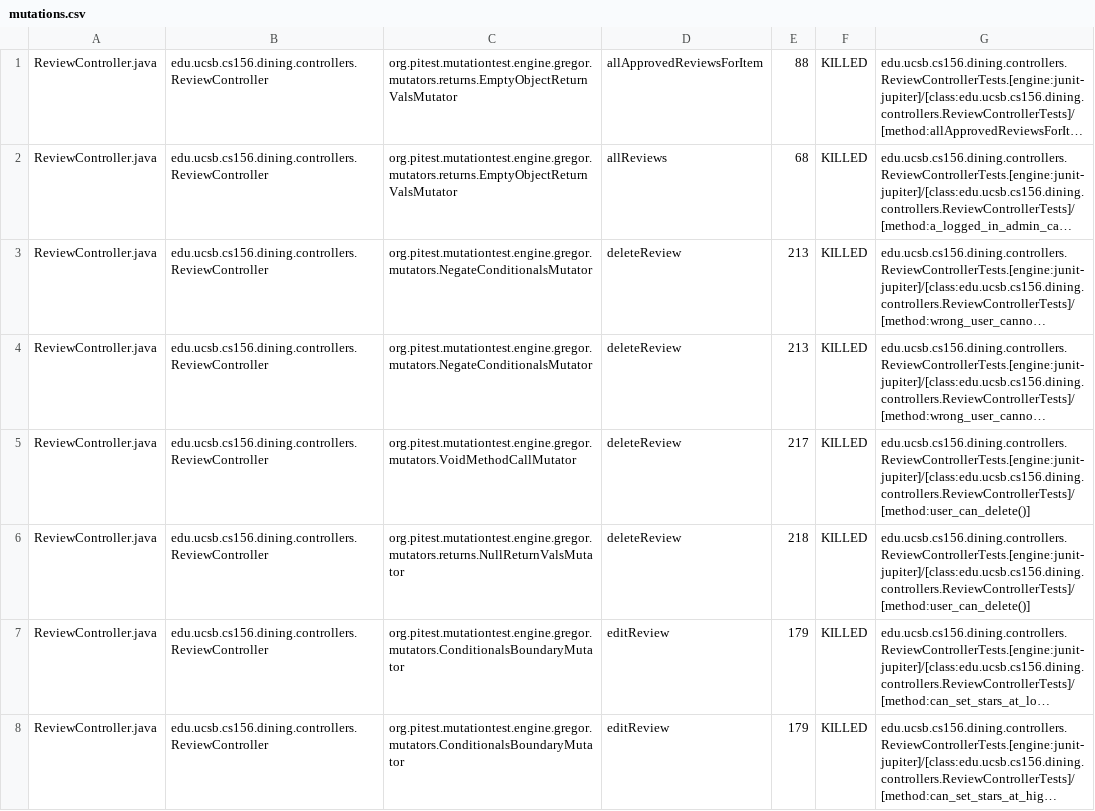
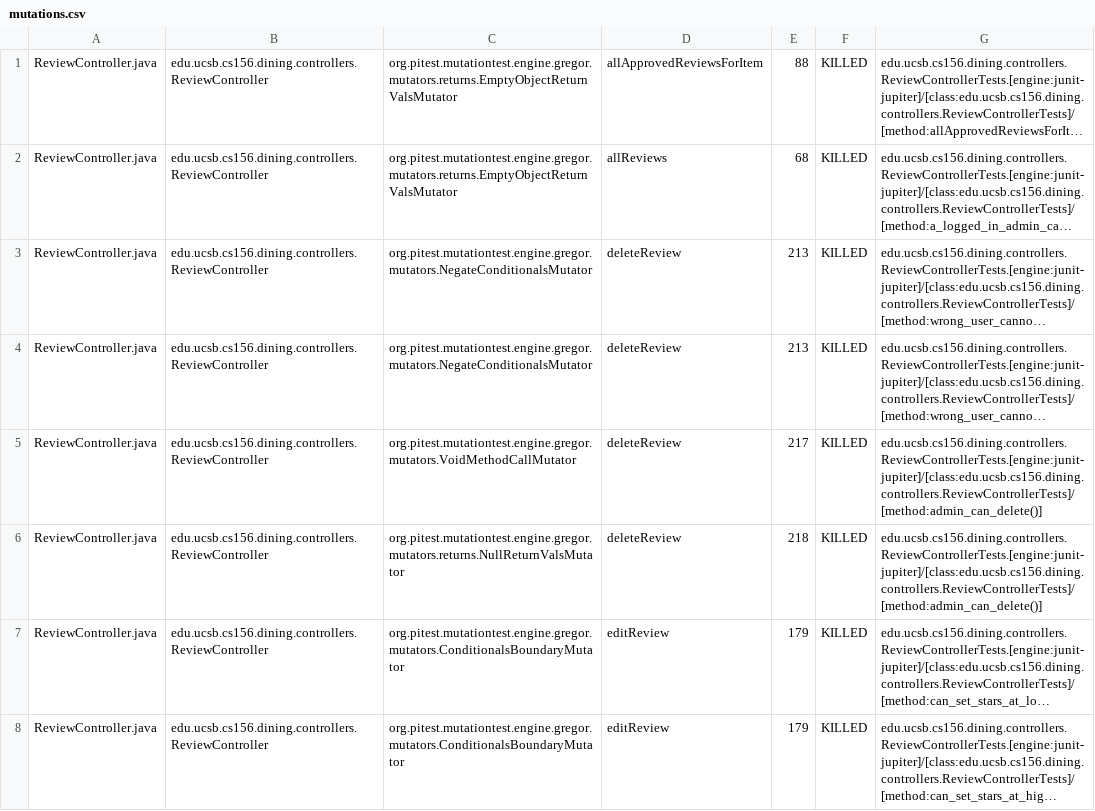
Before and after one commit to ucsb-cs156-f25/proj-dining-f25-05, a CSV file: prs/45/pitest/mutations.csv, drawn as a sheet; only a part is shown; long unchanged cells end in …; the diff covers the shown part only; the diff names each change by its address in the sheet, - before the commit and + after, or states it on an @@ line.

Commit message:
Deploying to gh-pages from @ ucsb-cs156-f25/proj-dining-f25-05@2d8e88fb33e297b95caca2e851b77a22c48da253 🚀

```diff
--- a/prs/45/pitest/mutations.csv
+++ b/prs/45/pitest/mutations.csv
-G5:G6: edu.ucsb.cs156.dining.controllers.ReviewControllerTests.[engine:junit-jupiter]/[class:edu.ucsb.cs156.dining.controllers.ReviewControllerTests]/[method:user_can_delete()]
+G5:G6: edu.ucsb.cs156.dining.controllers.ReviewControllerTests.[engine:junit-jupiter]/[class:edu.ucsb.cs156.dining.controllers.ReviewControllerTests]/[method:admin_can_delete()]
```
Also changed, not shown: 1 added row, 1 removed row and 20 edited cells elsewhere in this file, 20 other files.
